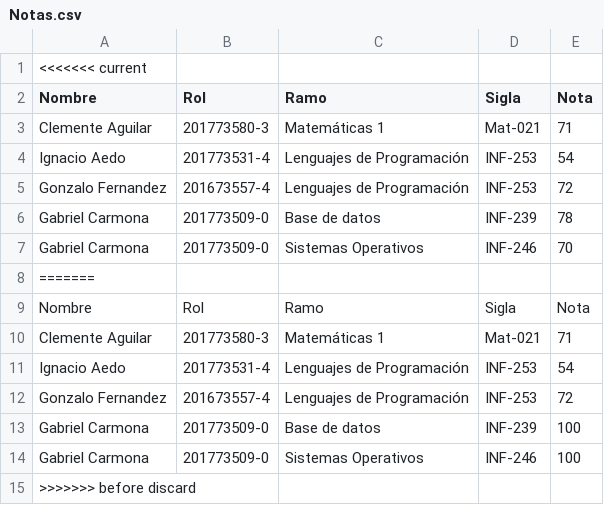
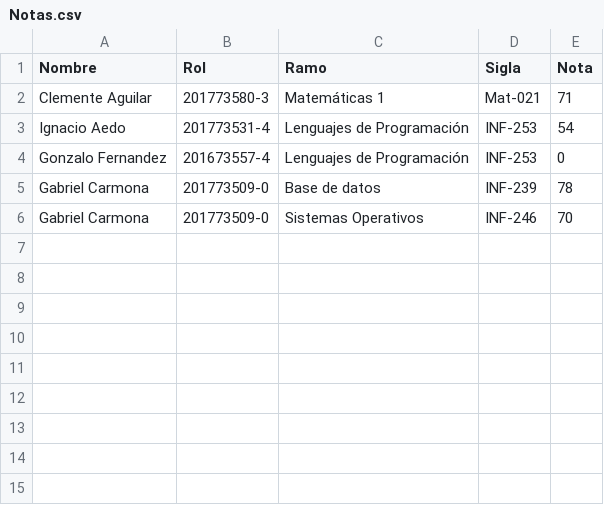
Before and after one commit to HectorxH/LP, a CSV file: Python/Notas.csv, drawn as a sheet; removed rows and columns are numbered as before the commit, all else as after; the diff names each change by its address in the sheet, - before the commit and + after, or states it on an @@ line.

Commit message:
Le puse un 0 al chalo.

```diff
--- a/Python/Notas.csv
+++ b/Python/Notas.csv
-row 1: <<<<<<< current
-E4 (Nota): 72
+E4 (Nota): 0
-row 8: =======
-row 9: Nombre | Rol | Ramo | Sigla | Nota
-row 10: Clemente Aguilar | 201773580-3 | Matemáticas 1 | Mat-021 | 71
-row 11: Ignacio Aedo | 201773531-4 | Lenguajes de Programación | INF-253 | 54
-row 12: Gonzalo Fernandez | 201673557-4 | Lenguajes de Programación | INF-253 | 72
-row 13: Gabriel Carmona | 201773509-0 | Base de datos | INF-239 | 100
-row 14: Gabriel Carmona | 201773509-0 | Sistemas Operativos | INF-246 | 100
-row 15: >>>>>>> before discard
```
